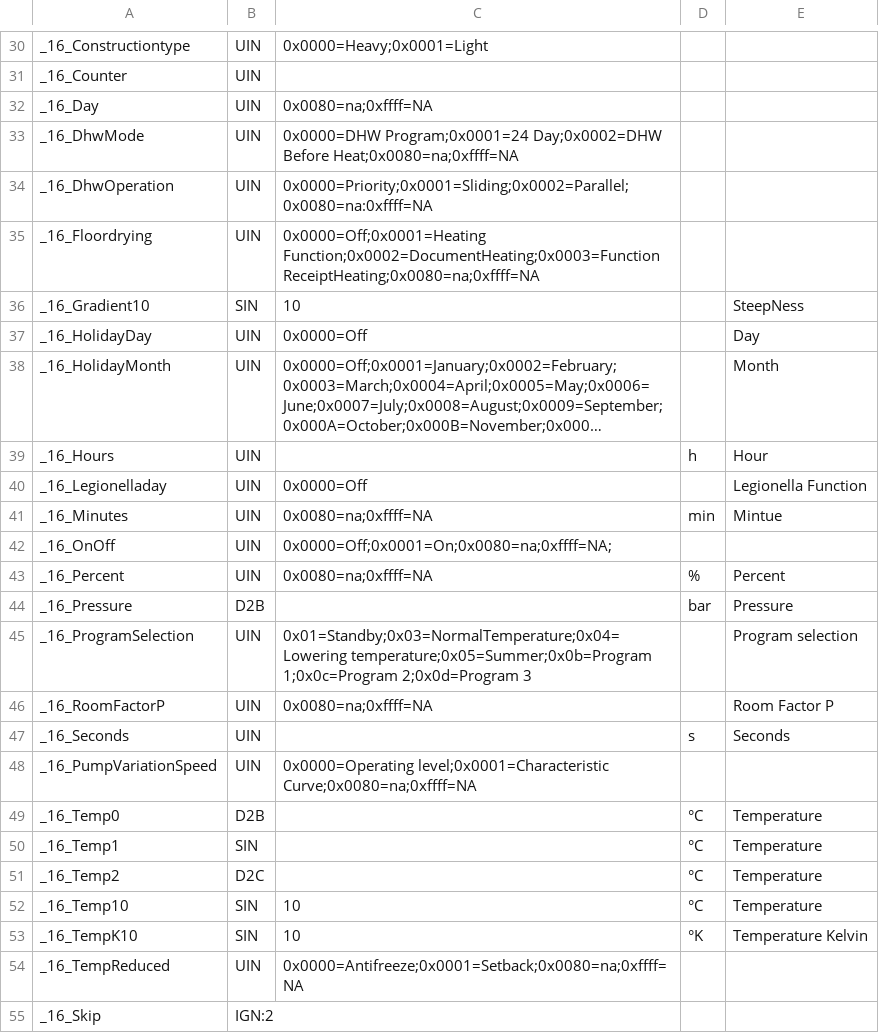
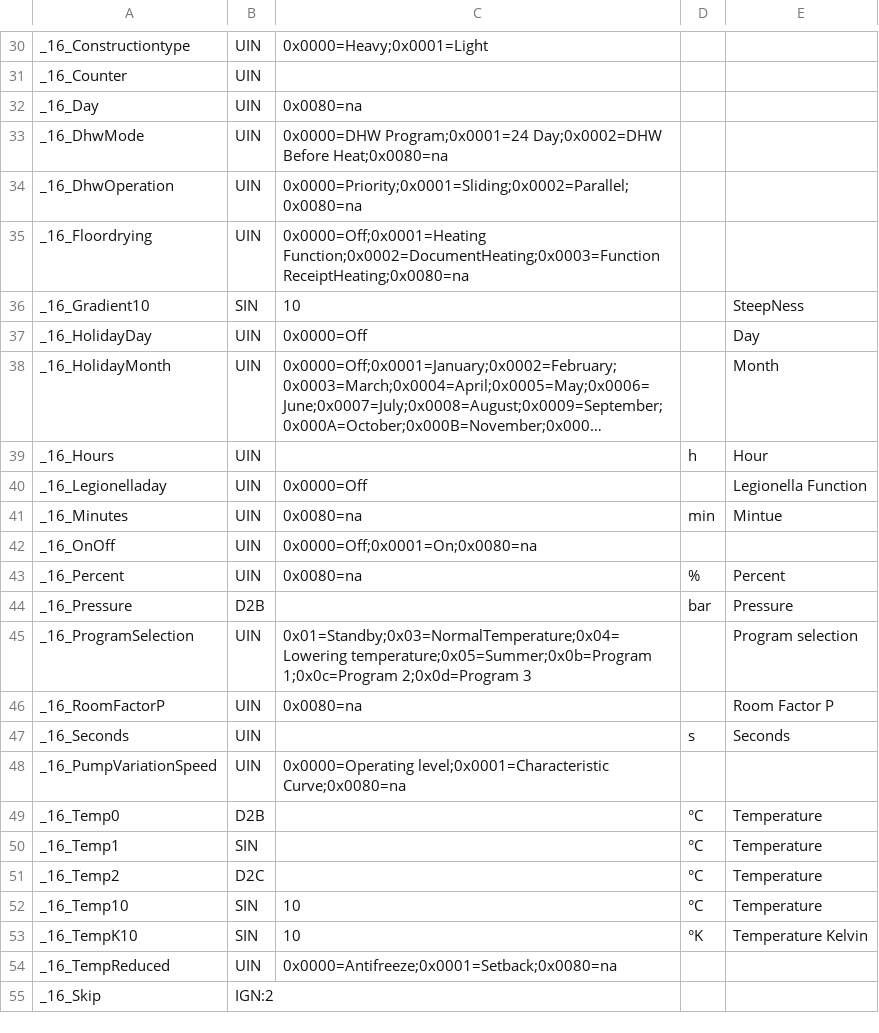
Before and after one commit to aghulas/ebusd-configuration-weishaupt, a CSV file: weishaupt/_templates.csv, drawn as a sheet; only a part is shown, gaps mark what is left out; long unchanged cells end in ….

Commit message:
Update _templates.csv

```diff
--- a/weishaupt/_templates.csv
+++ b/weishaupt/_templates.csv
@@ -31,6 +31,6 @@ _16_Constructiontype,UIN,0x0000=Heavy;0x0001=Light,,
 _16_Counter,UIN,,,
-_16_Day,UIN,0x0080=na;0xffff=NA,,
-_16_DhwMode,UIN,0x0000=DHW Program;0x0001=24 Day;0x0002=DHW Before Heat;0x0080=na;0xffff=NA,,
-_16_DhwOperation,UIN,0x0000=Priority;0x0001=Sliding;0x0002=Parallel;0x0080=na:0xffff=NA,,
-_16_Floordrying,UIN,0x0000=Off;0x0001=Heating Function;0x0002=DocumentHeating;0x0003=Function ReceiptHeating;0x0080=na;0xffff=NA,,
+_16_Day,UIN,0x0080=na,,
+_16_DhwMode,UIN,0x0000=DHW Program;0x0001=24 Day;0x0002=DHW Before Heat;0x0080=na,,
+_16_DhwOperation,UIN,0x0000=Priority;0x0001=Sliding;0x0002=Parallel;0x0080=na,,
+_16_Floordrying,UIN,0x0000=Off;0x0001=Heating Function;0x0002=DocumentHeating;0x0003=Function ReceiptHeating;0x0080=na,,
 _16_Gradient10,SIN,10,,SteepNess
@@ -40,10 +40,10 @@ _16_Hours,UIN,,h,Hour
 _16_Legionelladay,UIN,0x0000=Off,,Legionella Function
-_16_Minutes,UIN,0x0080=na;0xffff=NA,min,Mintue
-_16_OnOff,UIN,0x0000=Off;0x0001=On;0x0080=na;0xffff=NA;
-_16_Percent,UIN,0x0080=na;0xffff=NA,%,Percent
+_16_Minutes,UIN,0x0080=na,min,Mintue
+_16_OnOff,UIN,0x0000=Off;0x0001=On;0x0080=na
+_16_Percent,UIN,0x0080=na,%,Percent
 _16_Pressure,D2B,,bar,Pressure
 _16_ProgramSelection,UIN,0x01=Standby;0x03=NormalTemperature;0x04=Lowering temperature;0x05=Summer;0x0b=Program 1;0x0c=Program 2;0x0d=Program 3,,Program selection
-_16_RoomFactorP,UIN,0x0080=na;0xffff=NA,,Room Factor P
+_16_RoomFactorP,UIN,0x0080=na,,Room Factor P
 _16_Seconds,UIN,,s,Seconds
-_16_PumpVariationSpeed,UIN,0x0000=Operating level;0x0001=Characteristic Curve;0x0080=na;0xffff=NA,,
+_16_PumpVariationSpeed,UIN,0x0000=Operating level;0x0001=Characteristic Curve;0x0080=na,,
 _16_Temp0,D2B,,°C,Temperature
@@ -53,3 +53,3 @@ _16_Temp10,SIN,10,°C,Temperature
 _16_TempK10,SIN,10,°K,Temperature Kelvin
-_16_TempReduced,UIN,0x0000=Antifreeze;0x0001=Setback;0x0080=na;0xffff=NA,,
+_16_TempReduced,UIN,0x0000=Antifreeze;0x0001=Setback;0x0080=na,,
 _16_Skip,IGN:2,,,
```
